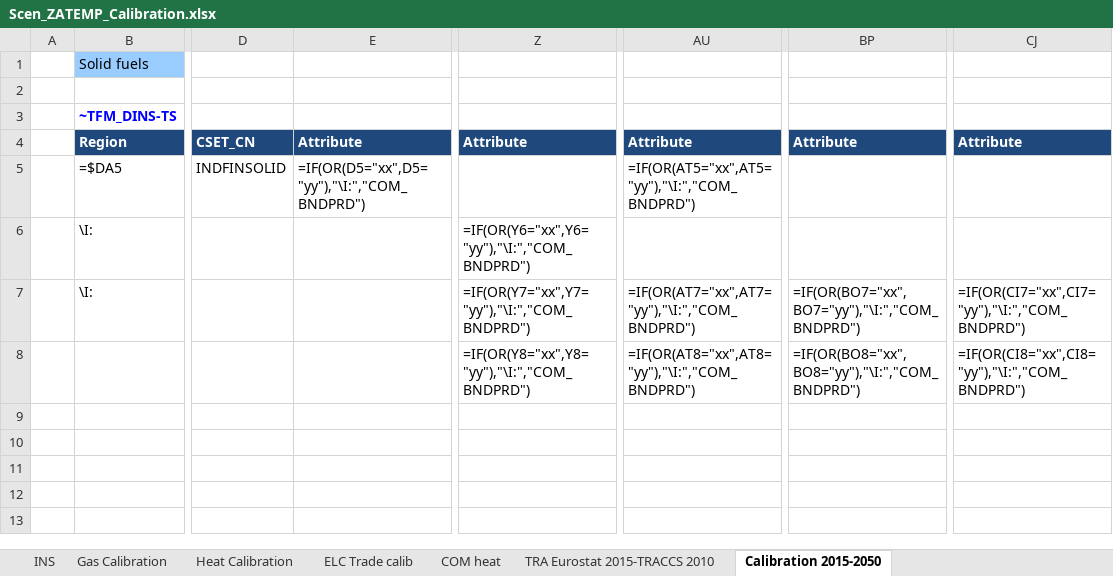
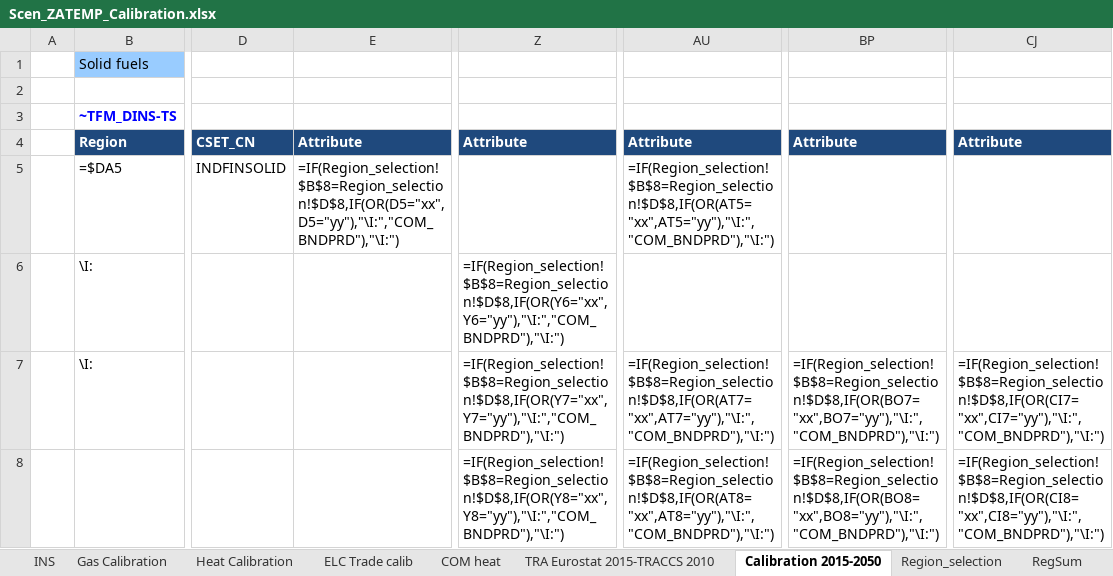
Before and after one commit to Padam-Adhikari/TIMES_FIN_REG, an Excel workbook: Reg-FINTIMES/SuppXLS/Scen_ZATEMP_Calibration.xlsx, sheet Calibration 2015-2050, drawn as a sheet; only a part is shown, gaps mark what is left out; values as stored, in another font and other column widths than the file's, no borders; formulas are shown in place of their values; conditional formats not drawn; the diff names each change by its address in the sheet, - before the commit and + after, or states it on an @@ line.

```diff
--- a/Reg-FINTIMES/SuppXLS/Scen_ZATEMP_Calibration.xlsx (sheet Calibration 2015-2050)
+++ b/Reg-FINTIMES/SuppXLS/Scen_ZATEMP_Calibration.xlsx (sheet Calibration 2015-2050)
+sheet tab: Region_selection
+sheet tab: RegSum
-E5: =IF(OR(D5="xx",D5="yy"),"\I:","COM_BNDPRD")
+E5: =IF(Region_selection!$B$8=Region_selection!$D$8,IF(OR(D5="xx",D5="yy"),"\I:","COM_BNDPRD"),"\I:")
-AU5: =IF(OR(AT5="xx",AT5="yy"),"\I:","COM_BNDPRD")
+AU5: =IF(Region_selection!$B$8=Region_selection!$D$8,IF(OR(AT5="xx",AT5="yy"),"\I:","COM_BNDPRD"),"\I:")
-Z6: =IF(OR(Y6="xx",Y6="yy"),"\I:","COM_BNDPRD")
+Z6: =IF(Region_selection!$B$8=Region_selection!$D$8,IF(OR(Y6="xx",Y6="yy"),"\I:","COM_BNDPRD"),"\I:")
-Z7: =IF(OR(Y7="xx",Y7="yy"),"\I:","COM_BNDPRD")
+Z7: =IF(Region_selection!$B$8=Region_selection!$D$8,IF(OR(Y7="xx",Y7="yy"),"\I:","COM_BNDPRD"),"\I:")
-AU7: =IF(OR(AT7="xx",AT7="yy"),"\I:","COM_BNDPRD")
+AU7: =IF(Region_selection!$B$8=Region_selection!$D$8,IF(OR(AT7="xx",AT7="yy"),"\I:","COM_BNDPRD"),"\I:")
-BP7: =IF(OR(BO7="xx",BO7="yy"),"\I:","COM_BNDPRD")
+BP7: =IF(Region_selection!$B$8=Region_selection!$D$8,IF(OR(BO7="xx",BO7="yy"),"\I:","COM_BNDPRD"),"\I:")
-CJ7: =IF(OR(CI7="xx",CI7="yy"),"\I:","COM_BNDPRD")
+CJ7: =IF(Region_selection!$B$8=Region_selection!$D$8,IF(OR(CI7="xx",CI7="yy"),"\I:","COM_BNDPRD"),"\I:")
-Z8: =IF(OR(Y8="xx",Y8="yy"),"\I:","COM_BNDPRD")
+Z8: =IF(Region_selection!$B$8=Region_selection!$D$8,IF(OR(Y8="xx",Y8="yy"),"\I:","COM_BNDPRD"),"\I:")
-AU8: =IF(OR(AT8="xx",AT8="yy"),"\I:","COM_BNDPRD")
+AU8: =IF(Region_selection!$B$8=Region_selection!$D$8,IF(OR(AT8="xx",AT8="yy"),"\I:","COM_BNDPRD"),"\I:")
-BP8: =IF(OR(BO8="xx",BO8="yy"),"\I:","COM_BNDPRD")
+BP8: =IF(Region_selection!$B$8=Region_selection!$D$8,IF(OR(BO8="xx",BO8="yy"),"\I:","COM_BNDPRD"),"\I:")
-CJ8: =IF(OR(CI8="xx",CI8="yy"),"\I:","COM_BNDPRD")
+CJ8: =IF(Region_selection!$B$8=Region_selection!$D$8,IF(OR(CI8="xx",CI8="yy"),"\I:","COM_BNDPRD"),"\I:")
```
Also changed, not shown: sheet ELC Trade calib, Reg-FINTIMES/SubRES_TMPL/SubRES_00_Nuc-EU.xlsx, Reg-FINTIMES/SubRES_TMPL/SubRES_22_TECHS_BIOREFINERIES.xlsx, 21 other files.
